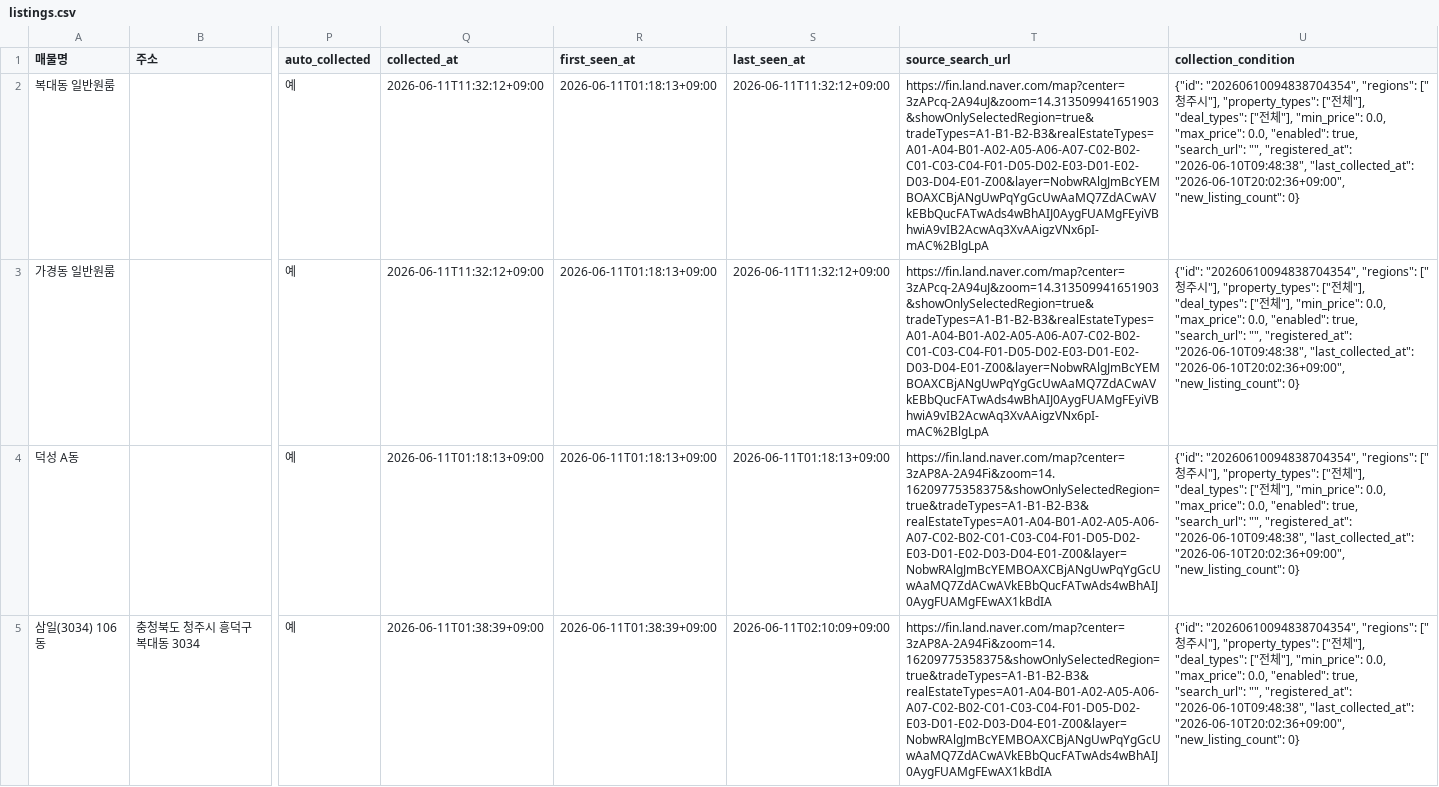
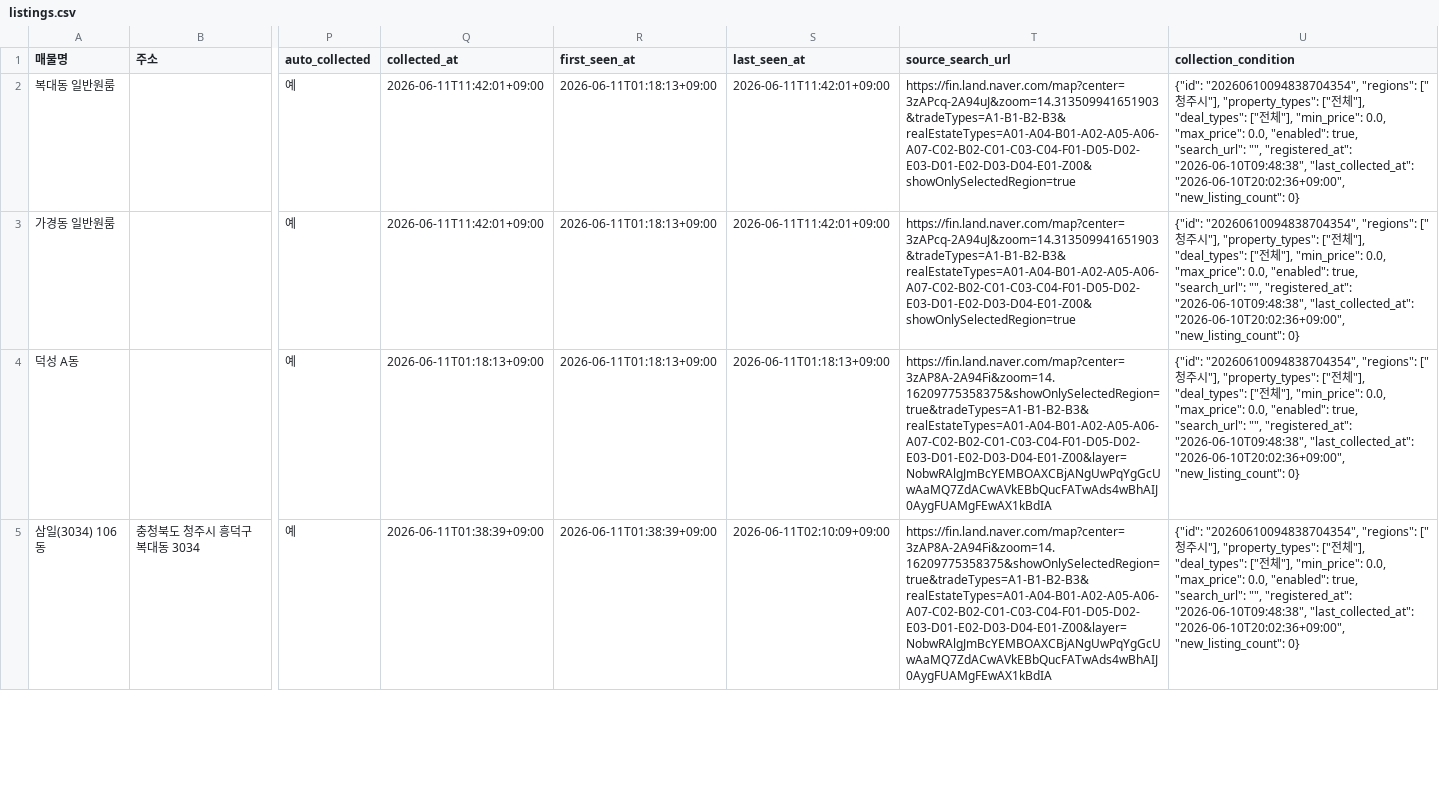
Before and after one commit to Sugoil/factory-manager, a CSV file: listings.csv, drawn as a sheet; only a part is shown, gaps mark what is left out; the diff names each change by its address in the sheet, - before the commit and + after, or states it on an @@ line.

Commit message:
Auto update collected listings 2026-06-11 11:42

```diff
--- a/listings.csv
+++ b/listings.csv
-Q2:Q3 (collected_at): 2026-06-11T11:32:12+09:00
+Q2:Q3 (collected_at): 2026-06-11T11:42:01+09:00
-S2:S3 (last_seen_at): 2026-06-11T11:32:12+09:00
+S2:S3 (last_seen_at): 2026-06-11T11:42:01+09:00
-T2:T3 (source_search_url): https://fin.land.naver.com/map?center=3zAPcq-2A94uJ&zoom=14.313509941651903&showOnlySelectedRegion=true&tradeTypes=A1-B1-B2-B3&realEstateTypes=A01-A04-B01-A02-A05-A06-A07-C02-B02-C01-C03-C04-F01-D05-D02-E03-D01-E02-D03-D04-E01-Z00&layer=NobwRAlgJmBcYEMBOAXCBjANgUwPqYgGcUwAaMQ7ZdACwAVkEBbQucFATwAds4wBhAIJ0AygFUAMgFEyiVBhwiA9vIB2AcwAq3XvAAigzVNx6pI-mAC%2BlgLpA
+T2:T3 (source_search_url): https://fin.land.naver.com/map?center=3zAPcq-2A94uJ&zoom=14.313509941651903&tradeTypes=A1-B1-B2-B3&realEstateTypes=A01-A04-B01-A02-A05-A06-A07-C02-B02-C01-C03-C04-F01-D05-D02-E03-D01-E02-D03-D04-E01-Z00&showOnlySelectedRegion=true
```
Also changed, not shown: 2 other files.
